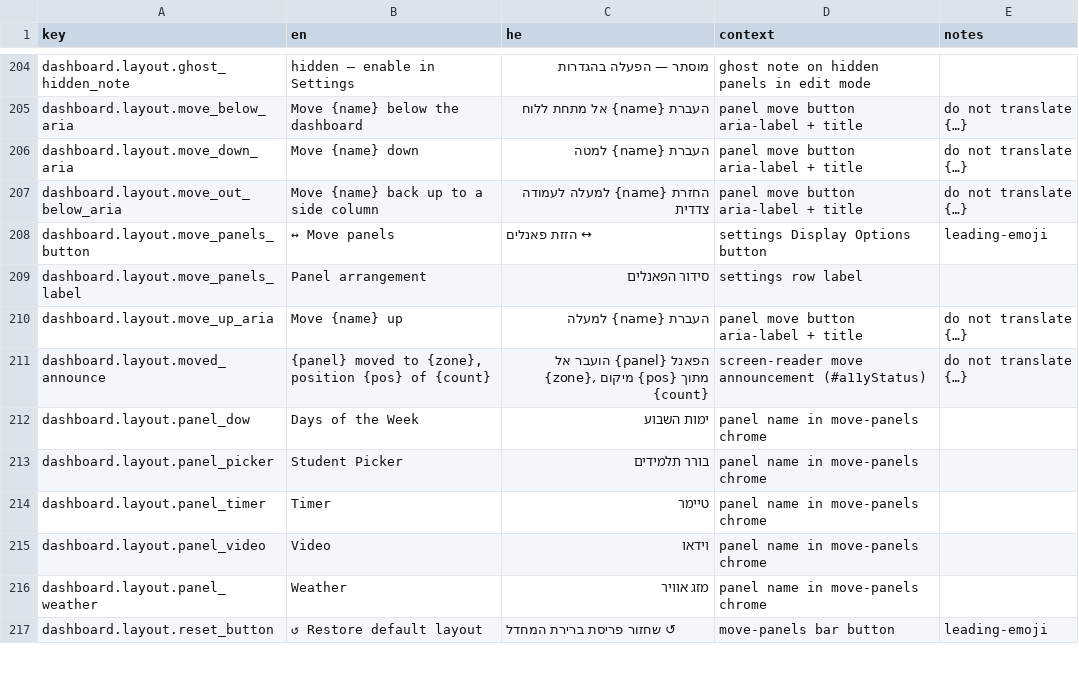
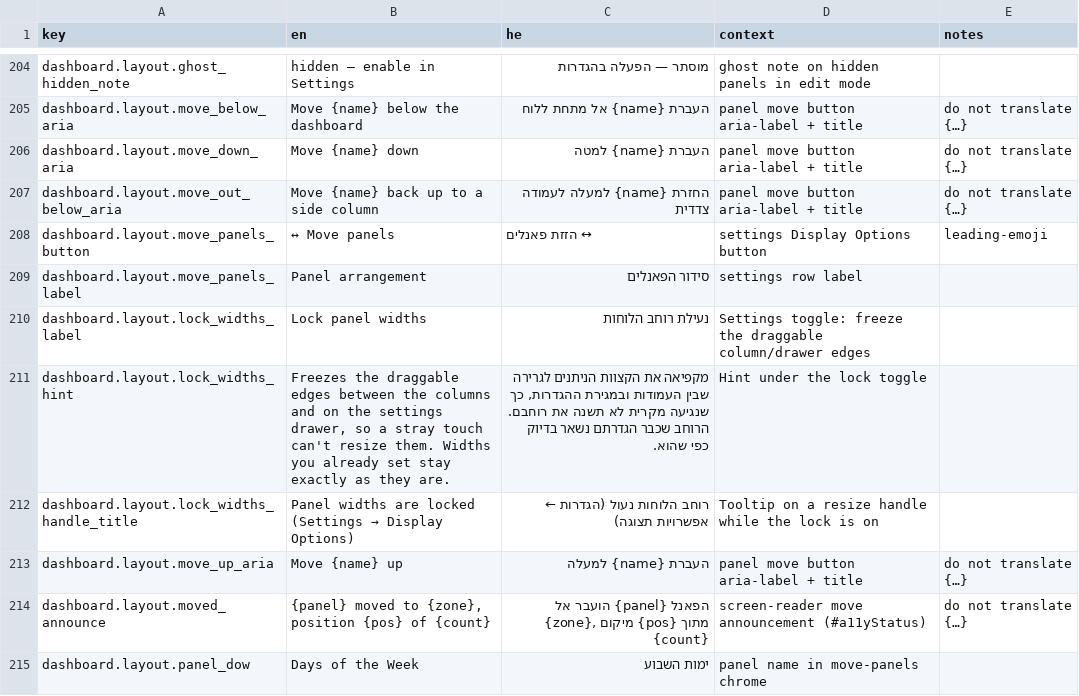
Before and after one commit to Hbleiberg/Hebrew_Blender, a CSV file: locales/ui-strings.csv, drawn as a sheet; only a part is shown, gaps mark what is left out; the shorter side is filled out with more unchanged rows.

```diff
--- a/locales/ui-strings.csv
+++ b/locales/ui-strings.csv
@@ -209,2 +209,5 @@ dashboard.layout.move_panels_button,↔ Move panels,↔ הזזת פאנלים,se
 dashboard.layout.move_panels_label,Panel arrangement,סידור הפאנלים,settings row label,
+dashboard.layout.lock_widths_label,Lock panel widths,נעילת רוחב הלוחות,Settings toggle: freeze the draggable column/drawer edges,
+dashboard.layout.lock_widths_hint,"Freezes the draggable edges between the columns and on the settings drawer, so a stray touch can't resize them. Widths you already set stay exactly as they are.","מקפיאה את הקצוות הניתנים לגרירה שבין העמודות ובמגירת ההגדרות, כך שנגיעה מקרית לא תשנה את רוחבם. הרוחב שכבר הגדרתם נשאר בדיוק כפי שהוא.",Hint under the lock toggle,
+dashboard.layout.lock_widths_handle_title,Panel widths are locked (Settings → Display Options),רוחב הלוחות נעול (הגדרות ← אפשרויות תצוגה),Tooltip on a resize handle while the lock is on,
 dashboard.layout.move_up_aria,Move {name} up,העברת {name} למעלה,panel move button aria-label + title,do not translate {…}
```
Also changed, not shown: 5 other files.
